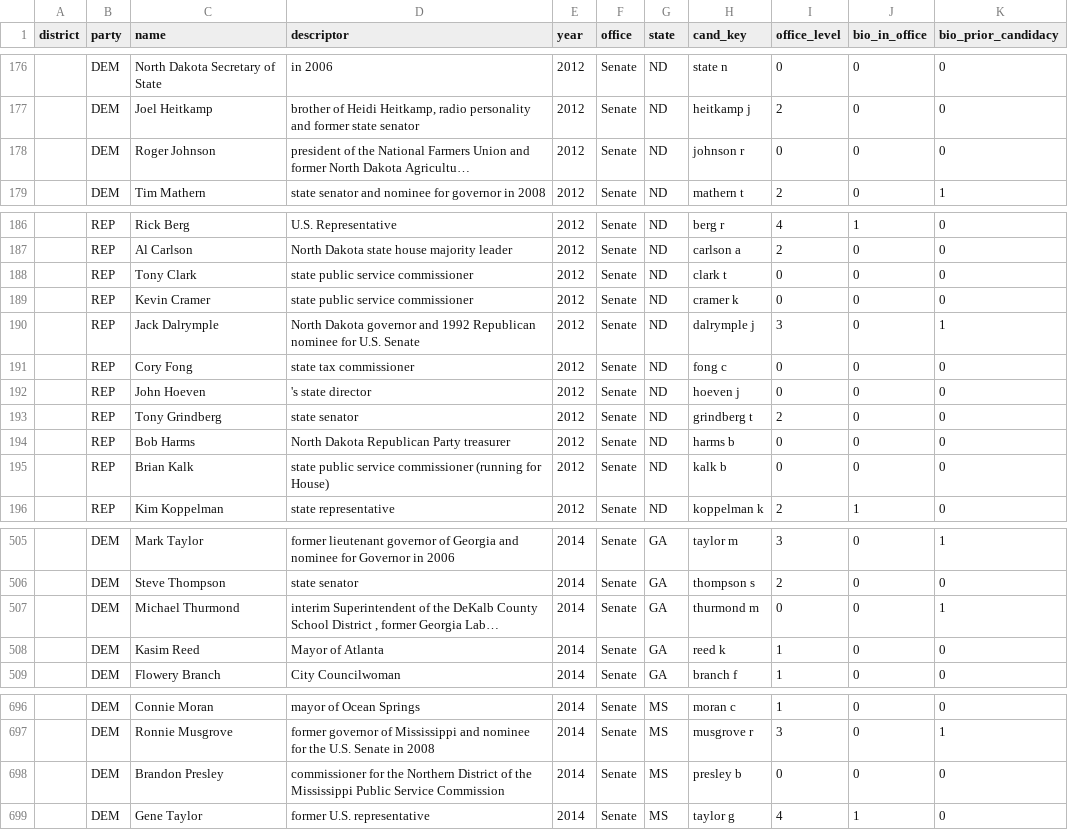
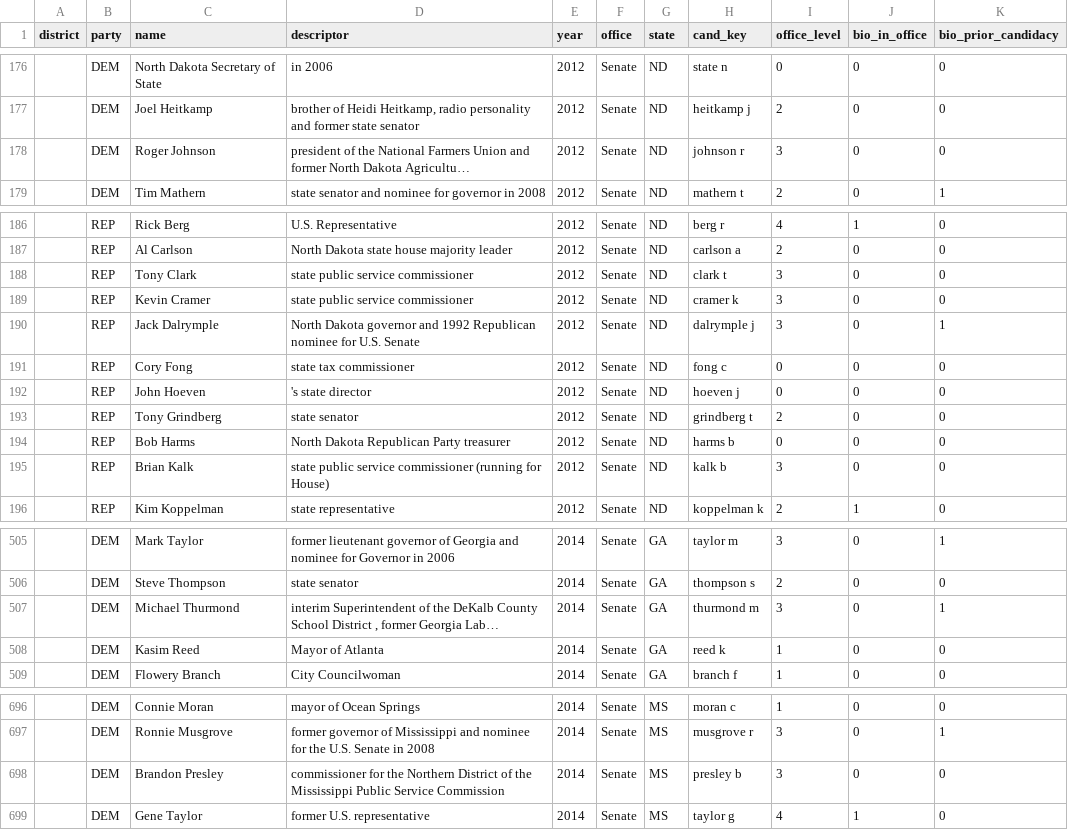
Before and after one commit to pjmerica/Polls-prediction-model, a CSV file: data/candidate_bios_senate.csv, drawn as a sheet; only a part is shown, gaps mark what is left out; long unchanged cells end in …; the diff covers the shown part only; the diff names each change by its address in the sheet, - before the commit and + after, or states it on an @@ line.

```diff
--- a/data/candidate_bios_senate.csv
+++ b/data/candidate_bios_senate.csv
-I178 (office_level): 0
+I178 (office_level): 3
-I188:I189 (office_level): 0
+I188:I189 (office_level): 3
-I195 (office_level): 0
+I195 (office_level): 3
-I507 (office_level): 0
+I507 (office_level): 3
-I698 (office_level): 0
+I698 (office_level): 3
```
Also changed, not shown: 14 edited cells elsewhere in this file, data/candidate_bios_governor.csv, data/candidate_bios_manual.csv, 20 other files.
